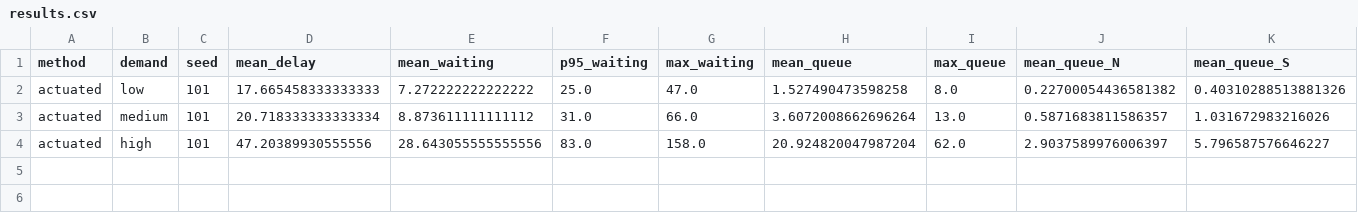
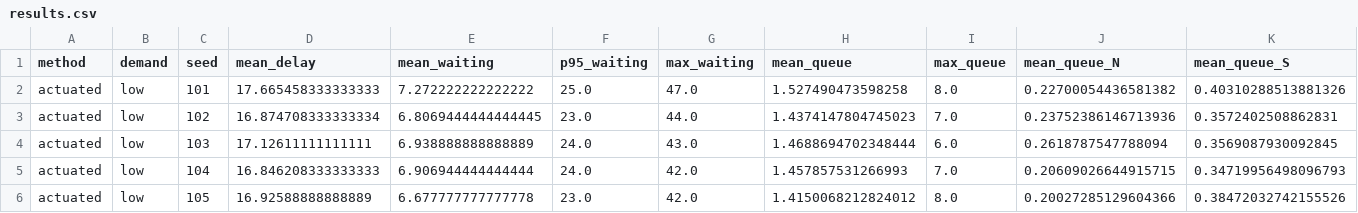
Before and after one commit to Tombiczek/rl-traffic-control-sumo, a CSV file: data/results.csv, drawn as a sheet; only a part is shown; removed rows and columns are numbered as before the commit, all else as after; rows hold the shown columns only; the diff names each change by its address in the sheet, - before the commit and + after, or states it on an @@ line.

```diff
--- a/data/results.csv
+++ b/data/results.csv
-row 3: actuated | medium | 101 | 20.718333333333334 | 8.873611111111112 | 31.0 | 66.0 | 3.6072008662696264 | 13.0 | 0.5871683811586357 | 1.031672983216026
-row 4: actuated | high | 101 | 47.20389930555556 | 28.643055555555556 | 83.0 | 158.0 | 20.924820047987204 | 62.0 | 2.9037589976006397 | 5.796587576646227
+row 3: actuated | low | 102 | 16.874708333333334 | 6.8069444444444445 | 23.0 | 44.0 | 1.4374147804745023 | 7.0 | 0.23752386146713936 | 0.3572402508862831
+row 4: actuated | low | 103 | 17.12611111111111 | 6.938888888888889 | 24.0 | 43.0 | 1.4688694702348444 | 6.0 | 0.2618787547788094 | 0.3569087930092845
+row 5: actuated | low | 104 | 16.846208333333333 | 6.906944444444444 | 24.0 | 42.0 | 1.457857531266993 | 7.0 | 0.20609026644915715 | 0.34719956498096793
+row 6: actuated | low | 105 | 16.92588888888889 | 6.677777777777778 | 23.0 | 42.0 | 1.4150068212824012 | 8.0 | 0.20027285129604366 | 0.38472032742155526
```
Also changed, not shown: 58 other files.
